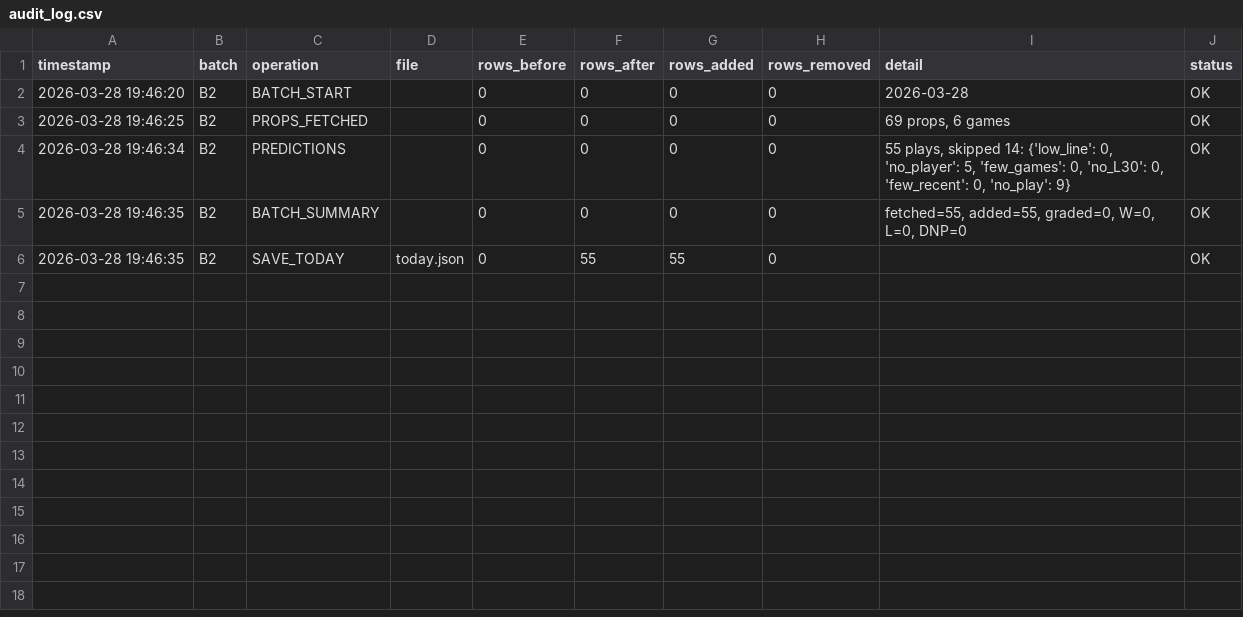
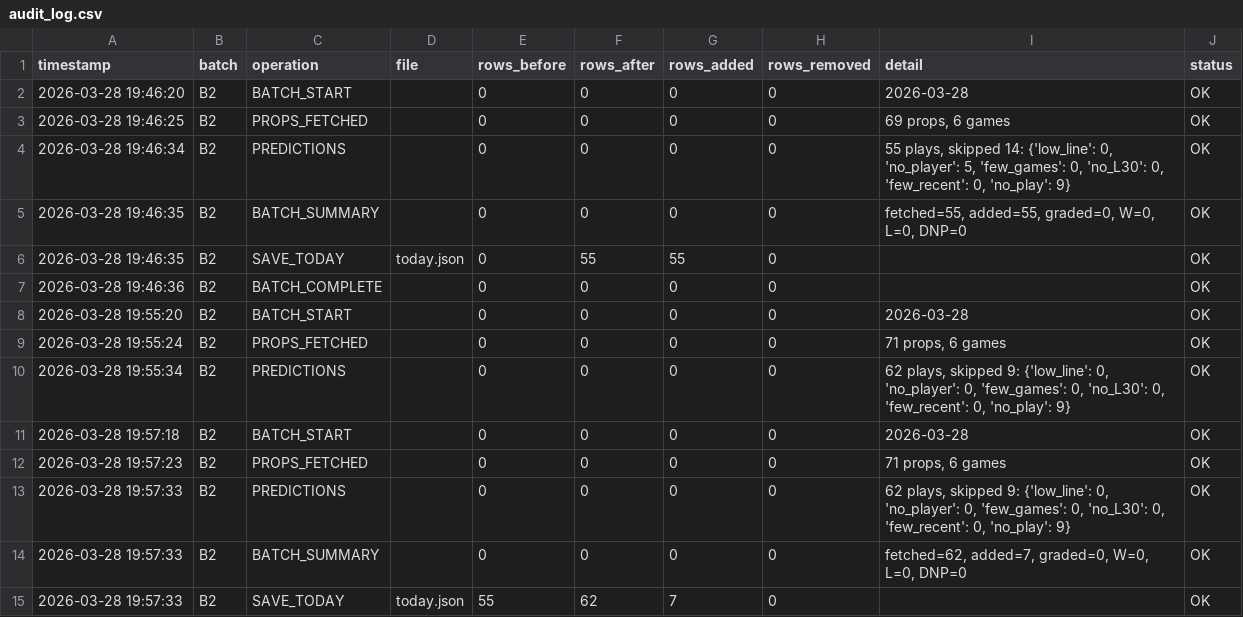
Before and after one commit to iamwerewolf1007/PropEdgeV9.1, a CSV file: data/audit_log.csv, drawn as a sheet.

Commit message:
B2: 2026-03-28 — 62 plays

```diff
--- a/data/audit_log.csv
+++ b/data/audit_log.csv
@@ -6 +6,10 @@ timestamp,batch,operation,file,rows_before,rows_after,rows_added,rows_removed,de
 2026-03-28 19:46:35,B2,SAVE_TODAY,today.json,0,55,55,0,,OK
+2026-03-28 19:46:36,B2,BATCH_COMPLETE,,0,0,0,0,,OK
+2026-03-28 19:55:20,B2,BATCH_START,,0,0,0,0,2026-03-28,OK
+2026-03-28 19:55:24,B2,PROPS_FETCHED,,0,0,0,0,"71 props, 6 games",OK
+2026-03-28 19:55:34,B2,PREDICTIONS,,0,0,0,0,"62 plays, skipped 9: {'low_line': 0, 'no_player': 0, 'few_games': 0, 'no_L30': 0, 'few_recent': 0, 'no_play': 9}",OK
+2026-03-28 19:57:18,B2,BATCH_START,,0,0,0,0,2026-03-28,OK
+2026-03-28 19:57:23,B2,PROPS_FETCHED,,0,0,0,0,"71 props, 6 games",OK
+2026-03-28 19:57:33,B2,PREDICTIONS,,0,0,0,0,"62 plays, skipped 9: {'low_line': 0, 'no_player': 0, 'few_games': 0, 'no_L30': 0, 'few_recent': 0, 'no_play': 9}",OK
+2026-03-28 19:57:33,B2,BATCH_SUMMARY,,0,0,0,0,"fetched=62, added=7, graded=0, W=0, L=0, DNP=0",OK
+2026-03-28 19:57:33,B2,SAVE_TODAY,today.json,55,62,7,0,,OK
```
Also changed, not shown: 2 other files.
